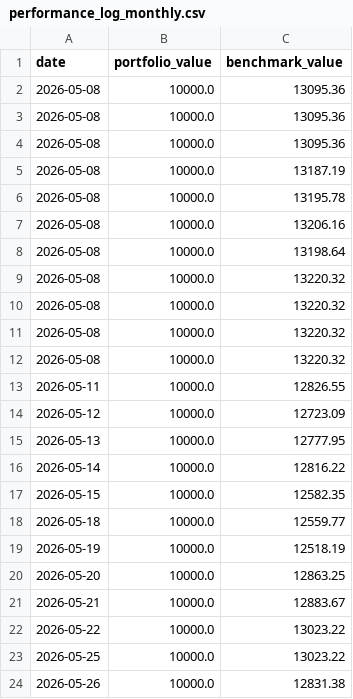
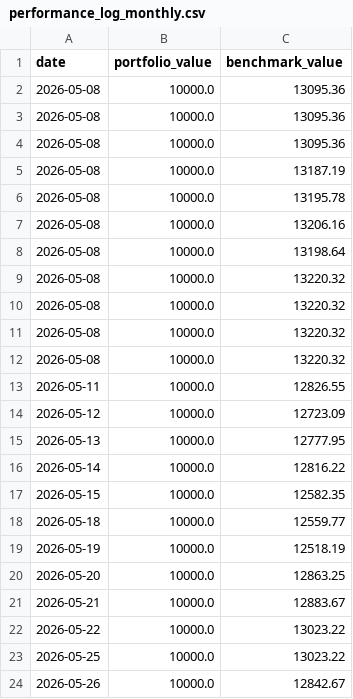
Before and after one commit to gustavwrisberg/paper-trader, a CSV file: performance_log_monthly.csv, drawn as a sheet.

```diff
--- a/performance_log_monthly.csv
+++ b/performance_log_monthly.csv
@@ -23,2 +23,2 @@ date,portfolio_value,benchmark_value
 2026-05-25,10000.0,13023.22
-2026-05-26,10000.0,12831.38
+2026-05-26,10000.0,12842.67
```
Also changed, not shown: 1 other file.
